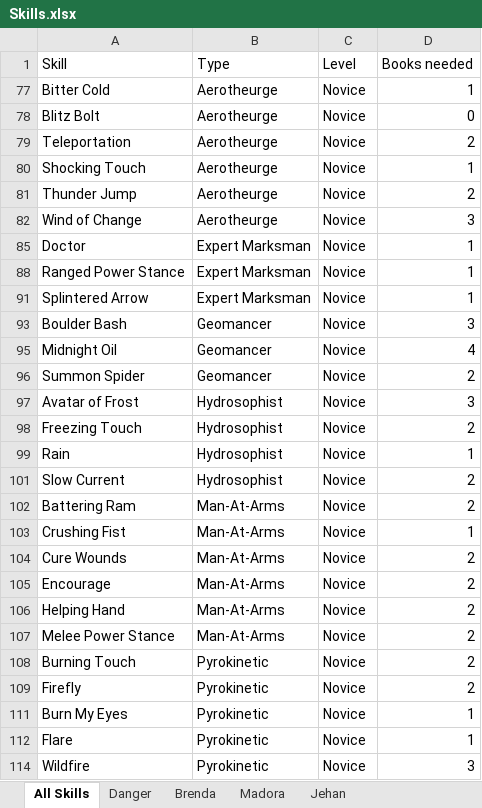
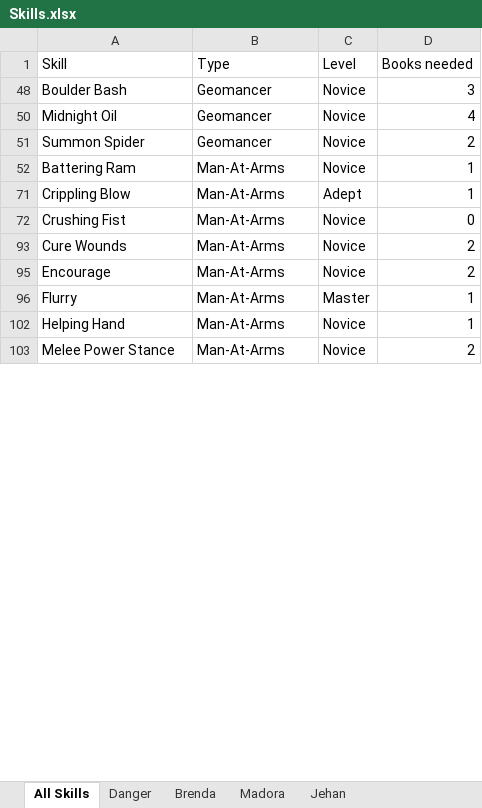
Before and after one commit to jerturowetz/notes, an Excel workbook: divinity/Skills.xlsx, sheet All Skills, drawn as a sheet; only a part is shown; values as stored, in another font and other column widths than the file's, no borders; table styles not drawn; removed rows and columns are numbered as before the commit, all else as after; the diff covers the shown part only; the diff names each change by its address in the sheet, - before the commit and + after, or states it on an @@ line.

```diff
--- a/divinity/Skills.xlsx (sheet All Skills)
+++ b/divinity/Skills.xlsx (sheet All Skills)
-row 77: Bitter Cold | Aerotheurge | Novice | 1
@@ row 78 hidden: Blitz Bolt | Aerotheurge | Novice | 0 @@
@@ row 79 hidden: Teleportation | Aerotheurge | Novice | 2 @@
@@ row 80 hidden: Shocking Touch | Aerotheurge | Novice | 1 @@
-row 81: Thunder Jump | Aerotheurge | Novice | 2
-row 82: Wind of Change | Aerotheurge | Novice | 3
-row 85: Doctor | Expert Marksman | Novice | 1
-row 88: Ranged Power Stance | Expert Marksman | Novice | 1
@@ row 91 hidden: Splintered Arrow | Expert Marksman | Novice | 1 @@
-row 97: Avatar of Frost | Hydrosophist | Novice | 3
-row 98: Freezing Touch | Hydrosophist | Novice | 2
@@ row 99 hidden: Rain | Hydrosophist | Novice | 1 @@
-row 101: Slow Current | Hydrosophist | Novice | 2
-D52 (Books needed): 2
+D52 (Books needed): 1
+row 71: Crippling Blow | Man-At-Arms | Adept | 1
-D72 (Books needed): 1
+D72 (Books needed): 0
@@ row 96 unhidden: Flurry | Man-At-Arms | Master | 1 @@
-D102 (Books needed): 2
+D102 (Books needed): 1
@@ row 108 hidden: Burning Touch | Pyrokinetic | Novice | 2 @@
@@ row 109 hidden: Firefly | Pyrokinetic | Novice | 2 @@
@@ row 111 hidden: Burn My Eyes | Pyrokinetic | Novice | 1 @@
@@ row 112 hidden: Flare | Pyrokinetic | Novice | 1 @@
@@ row 114 hidden: Wildfire | Pyrokinetic | Novice | 3 @@
```
Also changed, not shown: 6 removed rows and 11 hidden or unhidden rows elsewhere in this sheet, sheet Brenda, sheet Jehan, sheet Danger, sheet Madora, formulas that keep their value, hidden cells, 5 other files.
